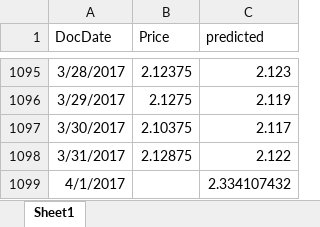
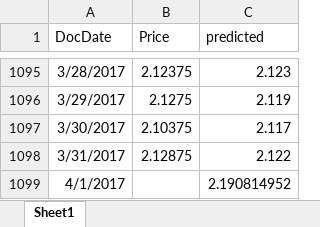
Before and after one commit to YuZhengya90/TheWisp, an Excel workbook: data-mining/models/PurchasePricePrediction.xlsx, sheet Sheet1, drawn as a sheet; only a part is shown, gaps mark what is left out; values as stored, in another font and other column widths than the file's, no borders; the diff covers the shown part only; the diff names each change by its address in the sheet, - before the commit and + after, or states it on an @@ line.

Commit message:
Adjust model
1. Use predicted sale price in operation advice;
2. For weekends, use purchase price of Friday

```diff
--- a/data-mining/models/PurchasePricePrediction.xlsx (sheet Sheet1)
+++ b/data-mining/models/PurchasePricePrediction.xlsx (sheet Sheet1)
-C1099 (predicted): 2.334107432
+C1099 (predicted): 2.190814952
```
Also changed, not shown: 79 edited cells elsewhere in this sheet, 6 other files.
